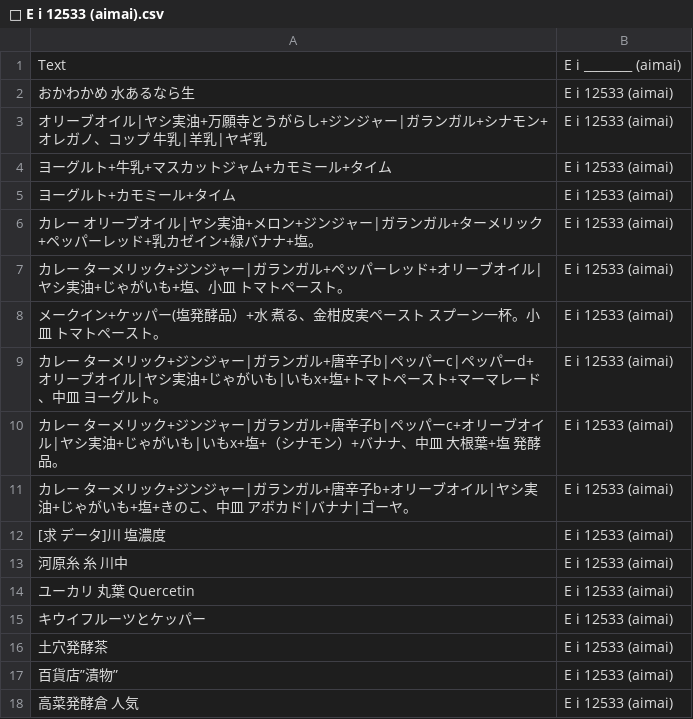
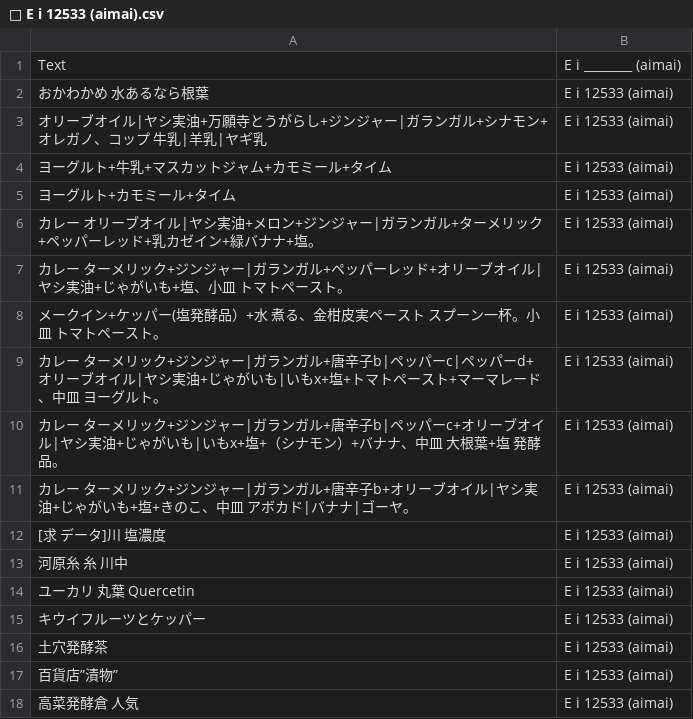
Before and after one commit to FruityheartGarden/E_I____, a CSV file: E i 12533 (aimai)/📙 E i 12533 (aimai).csv, drawn as a sheet.

Commit message:
Update 📙 E i 12533 (aimai).csv

```diff
--- a/E i 12533 (aimai)/📙 E i 12533 (aimai).csv
+++ b/E i 12533 (aimai)/📙 E i 12533 (aimai).csv
@@ -1,3 +1,3 @@
 Text, E i ________ (aimai)
-おかわかめ 水あるなら生, E i 12533 (aimai)
+おかわかめ 水あるなら根葉, E i 12533 (aimai)
 オリーブオイル|ヤシ実油+万願寺とうがらし+ジンジャー|ガランガル+シナモン+オレガノ、コップ　牛乳|羊乳|ヤギ乳, E i 12533 (aimai)
```
